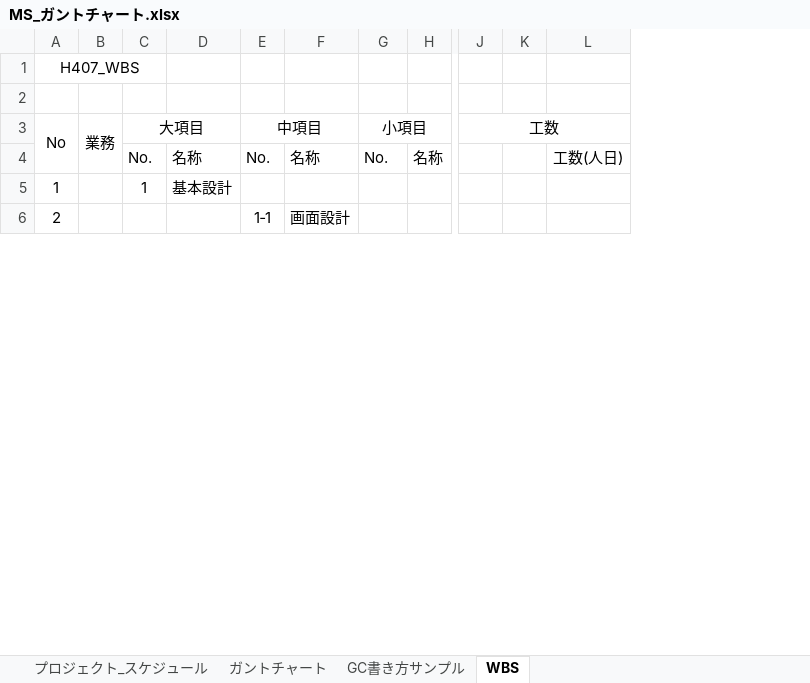
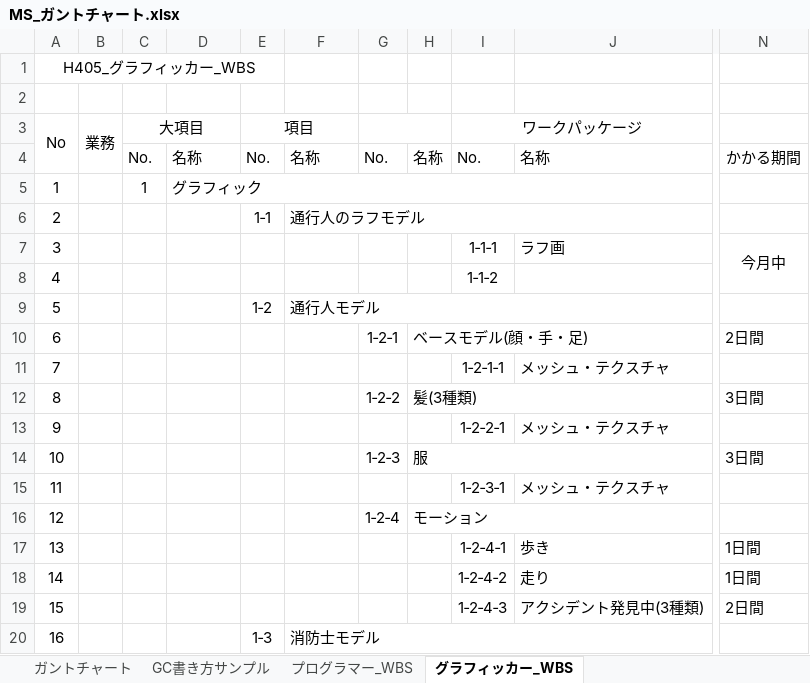
Before and after one commit to akamatsu-08/MisotenPlanner, an Excel workbook: MS_ガントチャート.xlsx, sheet グラフィッカー_WBS, drawn as a sheet; only a part is shown, gaps mark what is left out; values as stored, in another font and other column widths than the file's, no borders; removed rows and columns are numbered as before the commit, all else as after; rows hold the shown columns only; the diff covers the shown part only; the diff names each change by its address in the sheet, - before the commit and + after, or states it on an @@ line.

Commit message:
プログラマーとグラフィッカーのWBSをまとめました。

```diff
--- a/MS_ガントチャート.xlsx (sheet グラフィッカー_WBS)
+++ b/MS_ガントチャート.xlsx (sheet グラフィッカー_WBS)
-sheet tab: WBS
+sheet tab: グラフィッカー_WBS
+sheet tab: プログラマー_WBS
+column I (ワークパッケージ), row 4: No.; row 11: 1‐2‐1‐1; row 13: 1‐2‐2‐1
+column J, row 4: 名称; row 11: メッシュ・テクスチャ; row 13: メッシュ・テクスチャ
-column J (工数), empty
-column K, empty
-column L, row 4: 工数(人日)
+column N, row 4: かかる期間
@@ column A (No) renumbered between rows 1 and 98 @@
-A1:C1 merged
+A1:E1 merged
-E3: 中項目
+E3: 項目
-G3: 小項目
+G3: (empty)
+row 5: 1 |  | 1 | グラフィック
+row 6: 2 |  |  |  | 1‐1 | 通行人のラフモデル
+row 7: 3 |  |  |  |  |  |  |  | 1‐1‐1 | ラフ画 | 今月中
+row 8: 4 |  |  |  |  |  |  |  | 1‐1‐2
+row 9: 5 |  |  |  | 1‐2 | 通行人モデル
+row 10: 6 |  |  |  |  |  | 1‐2‐1 | ベースモデル(顔・手・足) |  |  | 2日間
-C11 (大項目): 1
+C11 (大項目): (empty)
-D11: 基本設計
+D11: (empty)
+row 12: 8 |  |  |  |  |  | 1‐2‐2 | 髪(3種類) |  |  | 3日間
-E13 (項目): 1‐1
+E13 (項目): (empty)
-F13: 画面設計
+F13: (empty)
+row 14: 10 |  |  |  |  |  | 1‐2‐3 | 服 |  |  | 3日間
@@ row 14 moved to row 15: 11 @@
+row 16: 12 |  |  |  |  |  | 1‐2‐4 | モーション
@@ row 15 moved to row 17: 13 @@
@@ row 16 moved to row 18: 14 @@
@@ row 17 moved to row 19: 15 @@
+row 20: 16 |  |  |  | 1‐3 | 消防士モデル
```
Also changed, not shown: 64 added rows and 7 moved rows elsewhere in this sheet, sheet ガントチャート.
